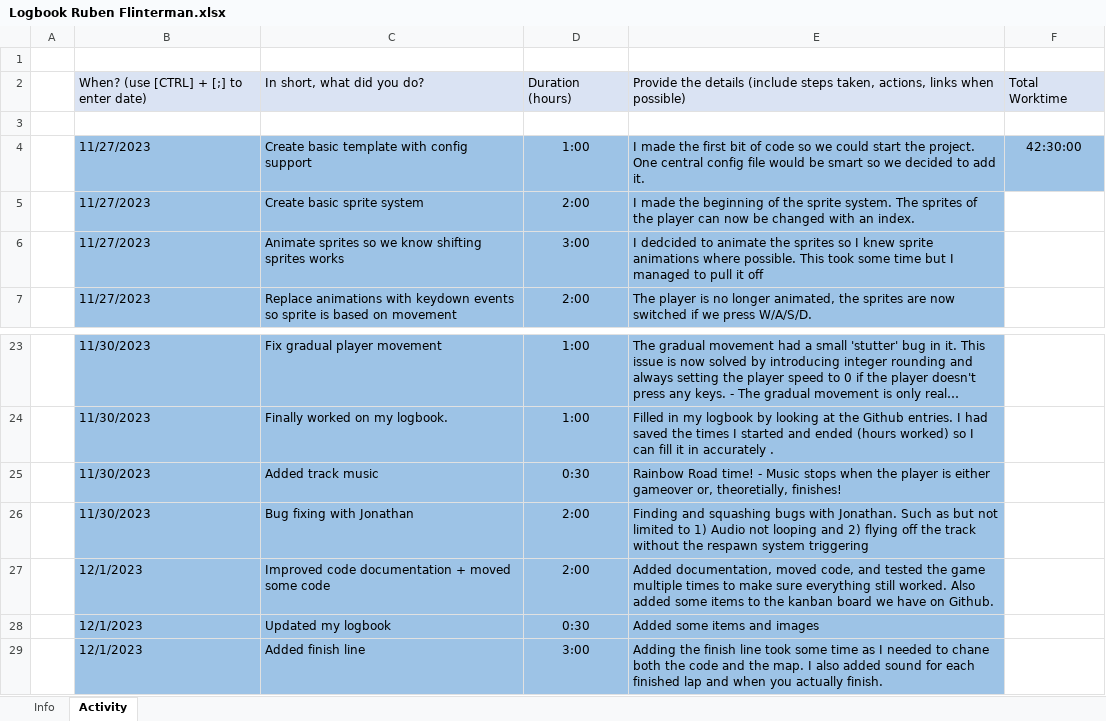
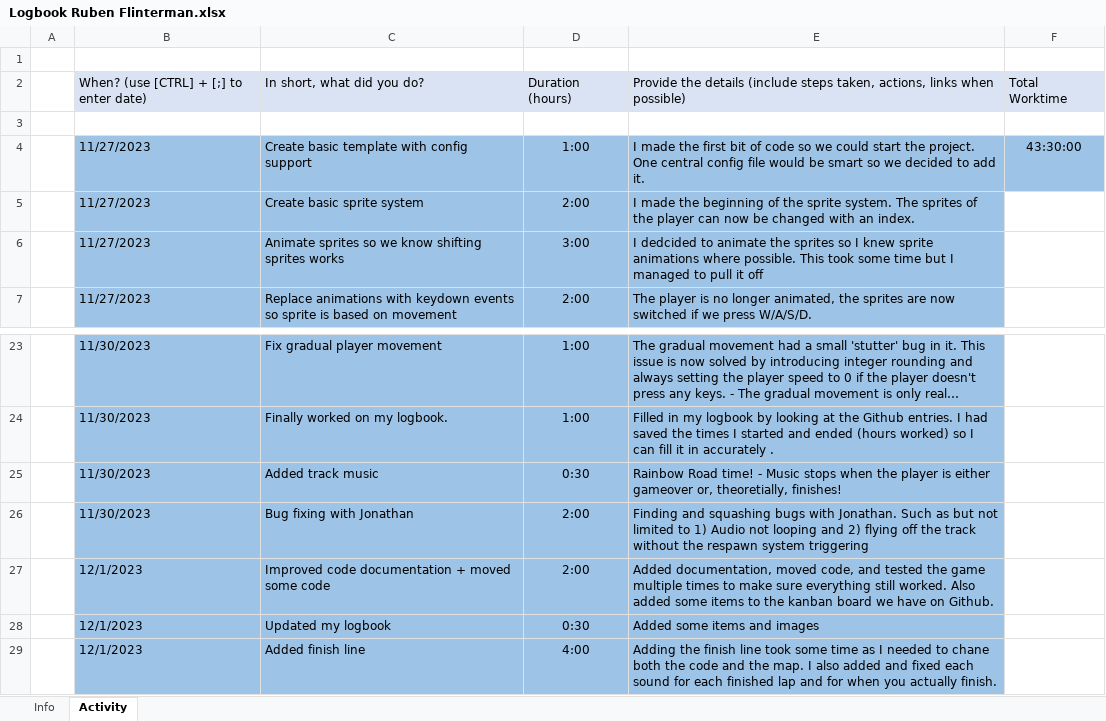
Before and after one commit to JonathanBout/BC11H-ChallengeWeek3, an Excel workbook: Logbook Ruben Flinterman.xlsx, sheet Activity, drawn as a sheet; only a part is shown, gaps mark what is left out; long unchanged cells end in …; values as stored, in another font and other column widths than the file's, no borders; charts and pictures not drawn; the diff names each change by its address in the sheet, - before the commit and + after, or states it on an @@ line.

```diff
--- a/Logbook Ruben Flinterman.xlsx (sheet Activity)
+++ b/Logbook Ruben Flinterman.xlsx (sheet Activity)
-F4: 42:30:00
+F4: 43:30:00
-D29: 3:00
+D29: 4:00
-E29: …also added sound for each finished lap and when you…
+E29: …also added and fixed each sound for each finished lap and for when you…
```
Also changed, not shown: 3 other files.
